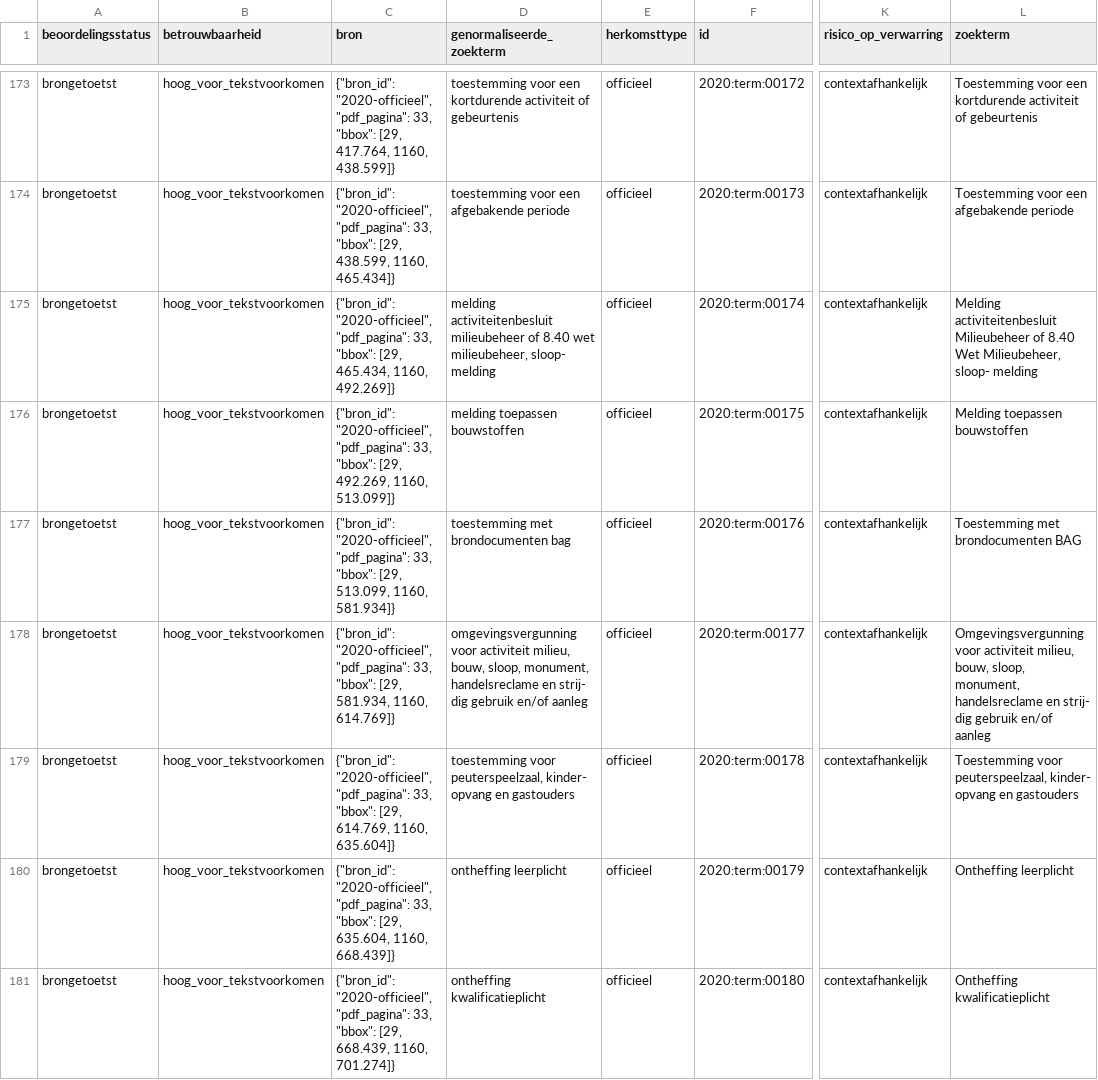
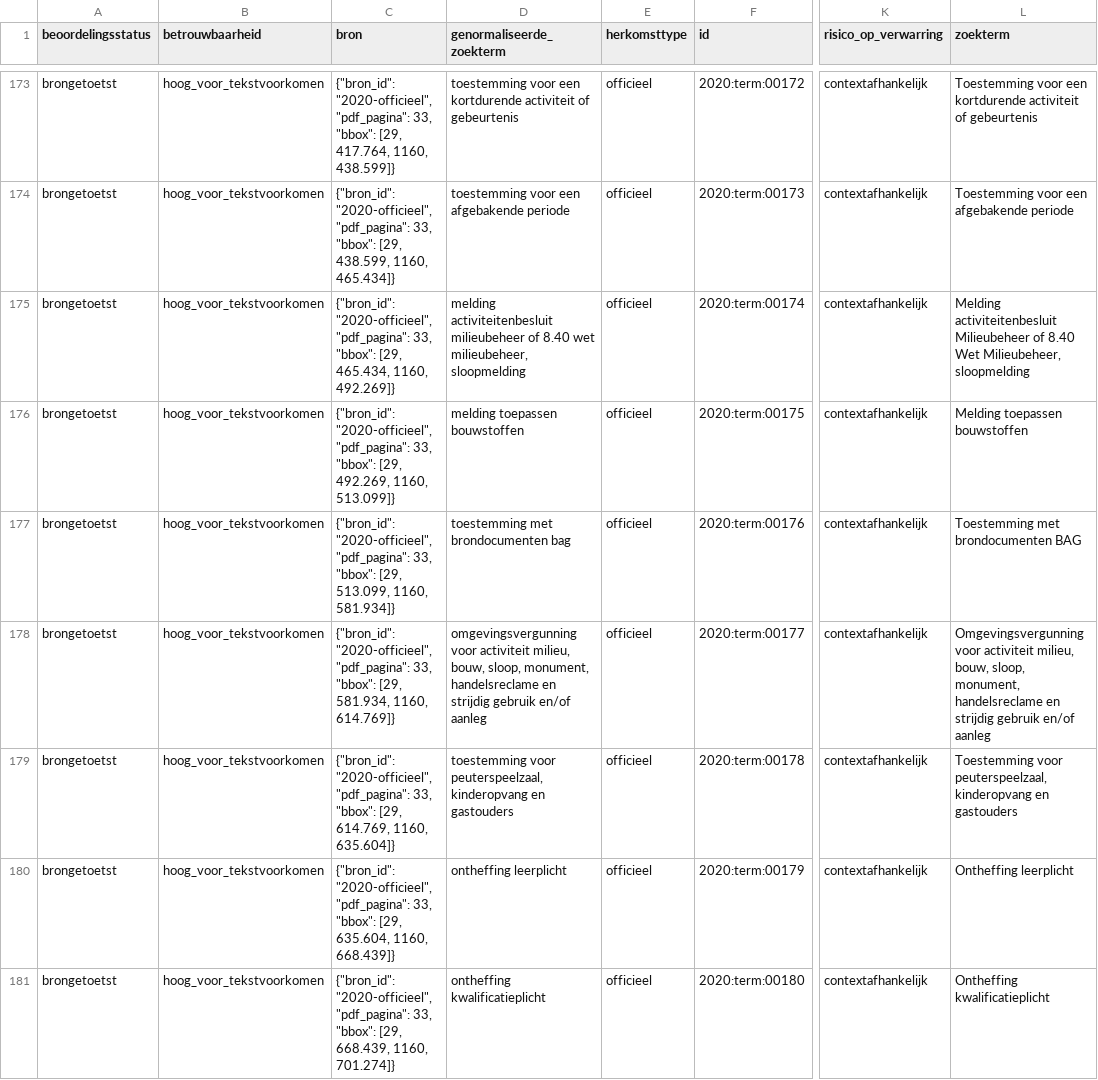
Before and after one commit to EGRten/semantische-selectie-tool, a CSV file: datasets/2020/zoeklexicon.csv, drawn as a sheet; only a part is shown, gaps mark what is left out; the diff covers the shown part only; the diff names each change by its address in the sheet, - before the commit and + after, or states it on an @@ line.

```diff
--- a/datasets/2020/zoeklexicon.csv
+++ b/datasets/2020/zoeklexicon.csv
-D175 (genormaliseerde_zoekterm): …wet milieubeheer, sloop- melding
+D175 (genormaliseerde_zoekterm): …wet milieubeheer, sloopmelding
-L175 (zoekterm): …Wet Milieubeheer, sloop- melding
+L175 (zoekterm): …Wet Milieubeheer, sloopmelding
-D178 (genormaliseerde_zoekterm): …handelsreclame en strij- dig gebruik en/of…
+D178 (genormaliseerde_zoekterm): …handelsreclame en strijdig gebruik en/of…
-L178 (zoekterm): …handelsreclame en strij- dig gebruik en/of…
+L178 (zoekterm): …handelsreclame en strijdig gebruik en/of…
-D179 (genormaliseerde_zoekterm): …voor peuterspeelzaal, kinder- opvang en gastouders
+D179 (genormaliseerde_zoekterm): …voor peuterspeelzaal, kinderopvang en gastouders
-L179 (zoekterm): …voor peuterspeelzaal, kinder- opvang en gastouders
+L179 (zoekterm): …voor peuterspeelzaal, kinderopvang en gastouders
```
Also changed, not shown: 94 edited cells elsewhere in this file, datasets/2017/selectiegegevens.csv, datasets/2017/structuur.csv, 17 other files.
